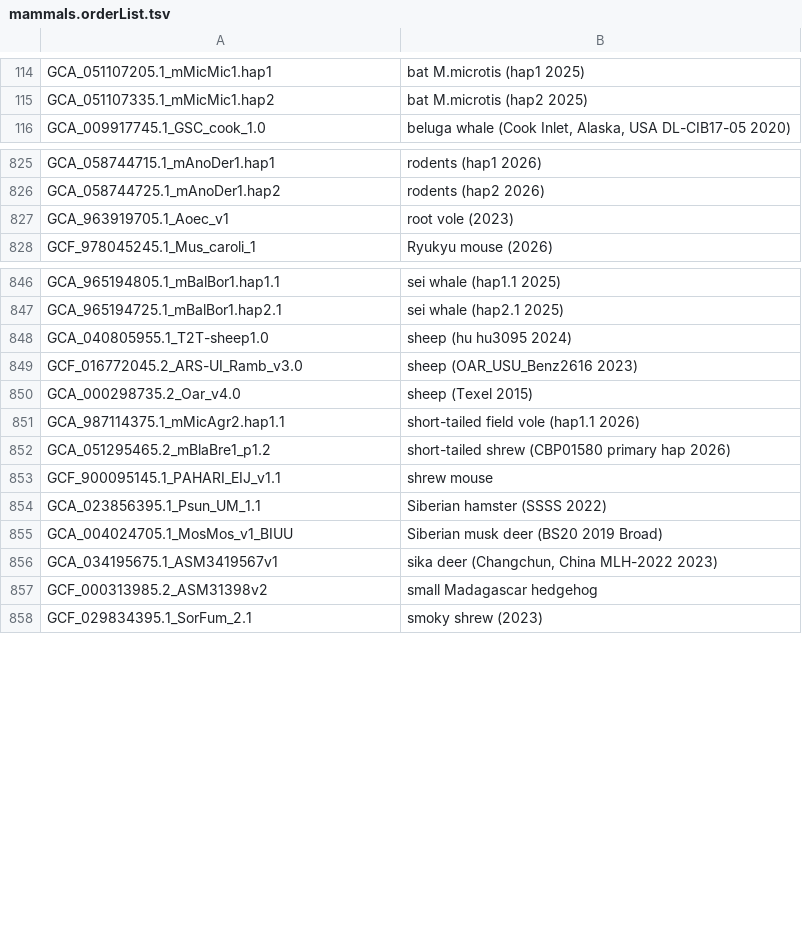
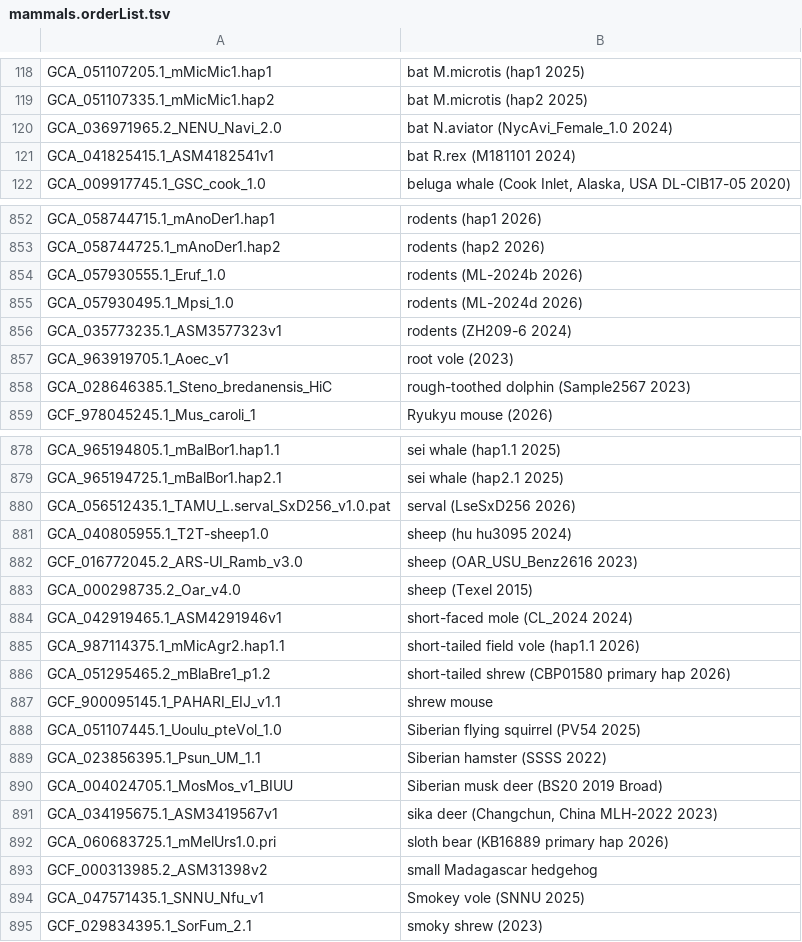
Before and after one commit to ucscGenomeBrowser/kent, a TSV file: src/hg/makeDb/doc/mammalsAsmHub/mammals.orderList.tsv, drawn as a sheet; only a part is shown, gaps mark what is left out; the diff covers the shown part only.

```diff
--- a/src/hg/makeDb/doc/mammalsAsmHub/mammals.orderList.tsv
+++ b/src/hg/makeDb/doc/mammalsAsmHub/mammals.orderList.tsv
@@ -115,2 +119,4 @@ GCA_051107205.1_mMicMic1.hap1	bat M.microtis (hap1 2025)
 GCA_051107335.1_mMicMic1.hap2	bat M.microtis (hap2 2025)
+GCA_036971965.2_NENU_Navi_2.0	bat N.aviator (NycAvi_Female_1.0 2024)
+GCA_041825415.1_ASM4182541v1	bat R.rex (M181101 2024)
 GCA_009917745.1_GSC_cook_1.0	beluga whale (Cook Inlet, Alaska, USA DL-CIB17-05 2020)
@@ -826,3 +853,7 @@ GCA_058744715.1_mAnoDer1.hap1	rodents (hap1 2026)
 GCA_058744725.1_mAnoDer1.hap2	rodents (hap2 2026)
+GCA_057930555.1_Eruf_1.0	rodents (ML-2024b 2026)
+GCA_057930495.1_Mpsi_1.0	rodents (ML-2024d 2026)
+GCA_035773235.1_ASM3577323v1	rodents (ZH209-6 2024)
 GCA_963919705.1_Aoec_v1	root vole (2023)
+GCA_028646385.1_Steno_bredanensis_HiC	rough-toothed dolphin (Sample2567 2023)
 GCF_978045245.1_Mus_caroli_1	Ryukyu mouse (2026)
@@ -847,2 +879,3 @@ GCA_965194805.1_mBalBor1.hap1.1	sei whale (hap1.1 2025)
 GCA_965194725.1_mBalBor1.hap2.1	sei whale (hap2.1 2025)
+GCA_056512435.1_TAMU_L.serval_SxD256_v1.0.pat	serval (LseSxD256 2026)
 GCA_040805955.1_T2T-sheep1.0	sheep (hu hu3095 2024)
@@ -850,2 +883,3 @@ GCF_016772045.2_ARS-UI_Ramb_v3.0	sheep (OAR_USU_Benz2616 2023)
 GCA_000298735.2_Oar_v4.0	sheep (Texel 2015)
+GCA_042919465.1_ASM4291946v1	short-faced mole (CL_2024 2024)
 GCA_987114375.1_mMicAgr2.hap1.1	short-tailed field vole (hap1.1 2026)
@@ -853,2 +887,3 @@ GCA_051295465.2_mBlaBre1_p1.2	short-tailed shrew (CBP01580 primary hap 2026)
 GCF_900095145.1_PAHARI_EIJ_v1.1	shrew mouse
+GCA_051107445.1_Uoulu_pteVol_1.0	Siberian flying squirrel (PV54 2025)
 GCA_023856395.1_Psun_UM_1.1	Siberian hamster (SSSS 2022)
@@ -856,3 +891,5 @@ GCA_004024705.1_MosMos_v1_BIUU	Siberian musk deer (BS20 2019 Broad)
 GCA_034195675.1_ASM3419567v1	sika deer (Changchun, China MLH-2022 2023)
+GCA_060683725.1_mMelUrs1.0.pri	sloth bear (KB16889 primary hap 2026)
 GCF_000313985.2_ASM31398v2	small Madagascar hedgehog
+GCA_047571435.1_SNNU_Nfu_v1	Smokey vole (SNNU 2025)
 GCF_029834395.1_SorFum_2.1	smoky shrew (2023)
```
Also changed, not shown: 28 added rows and 1 edited cell elsewhere in this file, src/hg/makeDb/doc/plantsAsmHub/plants.orderList.tsv, src/hg/makeDb/doc/primatesAsmHub/primates.orderList.tsv, 1 other file.
